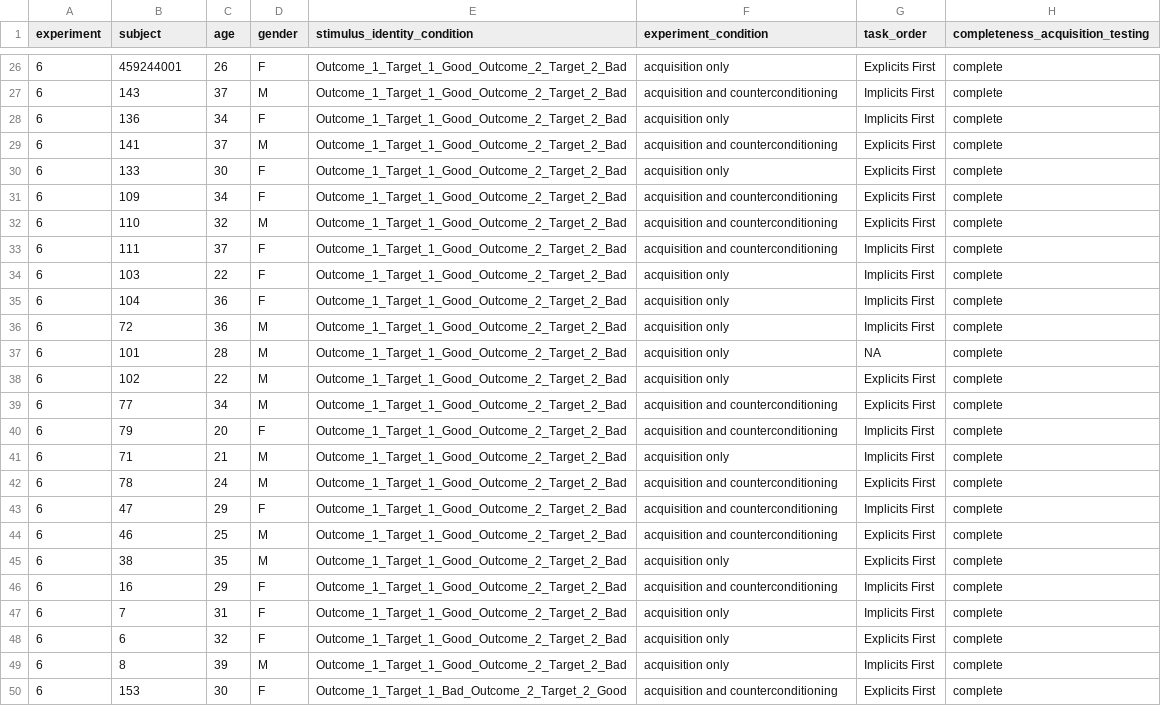
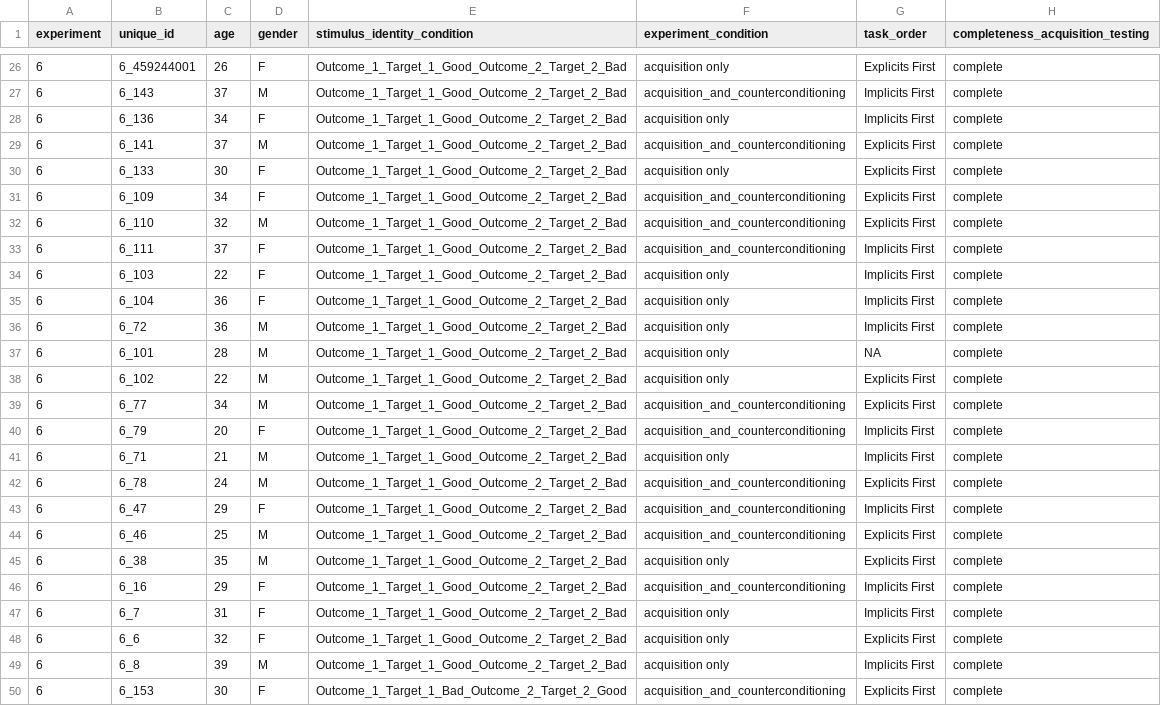
Before and after one commit to Sean-Hughes/Intersecting_Regularities_Ext_CC, a CSV file: data/Study 6/processed/data_processed.csv, drawn as a sheet; only a part is shown, gaps mark what is left out; the diff covers the shown part only; the diff names each change by its address in the sheet, - before the commit and + after, or states it on an @@ line.

```diff
--- a/data/Study 6/processed/data_processed.csv
+++ b/data/Study 6/processed/data_processed.csv
-B1: subject
+B1: unique_id
-B26 (unique_id): 459244001
+B26 (unique_id): 6_459244001
-B27 (unique_id): 143
+B27 (unique_id): 6_143
-F27 (experiment_condition): acquisition and counterconditioning
+F27 (experiment_condition): acquisition_and_counterconditioning
-B28 (unique_id): 136
+B28 (unique_id): 6_136
-B29 (unique_id): 141
+B29 (unique_id): 6_141
-F29 (experiment_condition): acquisition and counterconditioning
+F29 (experiment_condition): acquisition_and_counterconditioning
-B30 (unique_id): 133
+B30 (unique_id): 6_133
-B31 (unique_id): 109
+B31 (unique_id): 6_109
-F31:F33 (experiment_condition): acquisition and counterconditioning
+F31:F33 (experiment_condition): acquisition_and_counterconditioning
-B32 (unique_id): 110
+B32 (unique_id): 6_110
-B33 (unique_id): 111
+B33 (unique_id): 6_111
-B34 (unique_id): 103
+B34 (unique_id): 6_103
-B35 (unique_id): 104
+B35 (unique_id): 6_104
-B36 (unique_id): 72
+B36 (unique_id): 6_72
-B37 (unique_id): 101
+B37 (unique_id): 6_101
-B38 (unique_id): 102
+B38 (unique_id): 6_102
-B39 (unique_id): 77
+B39 (unique_id): 6_77
-F39:F40 (experiment_condition): acquisition and counterconditioning
+F39:F40 (experiment_condition): acquisition_and_counterconditioning
-B40 (unique_id): 79
+B40 (unique_id): 6_79
-B41 (unique_id): 71
+B41 (unique_id): 6_71
-B42 (unique_id): 78
+B42 (unique_id): 6_78
-F42:F44 (experiment_condition): acquisition and counterconditioning
+F42:F44 (experiment_condition): acquisition_and_counterconditioning
-B43 (unique_id): 47
+B43 (unique_id): 6_47
-B44 (unique_id): 46
+B44 (unique_id): 6_46
-B45 (unique_id): 38
+B45 (unique_id): 6_38
-B46 (unique_id): 16
+B46 (unique_id): 6_16
-F46 (experiment_condition): acquisition and counterconditioning
+F46 (experiment_condition): acquisition_and_counterconditioning
-B47 (unique_id): 7
+B47 (unique_id): 6_7
-B48 (unique_id): 6
+B48 (unique_id): 6_6
-B49 (unique_id): 8
+B49 (unique_id): 6_8
-B50 (unique_id): 153
+B50 (unique_id): 6_153
-F50 (experiment_condition): acquisition and counterconditioning
+F50 (experiment_condition): acquisition_and_counterconditioning
```
Also changed, not shown: 124 edited cells elsewhere in this file, data/Study 4/processed/data_processed.csv, data/Study 5/processed/data_processed.csv, 10 other files.
